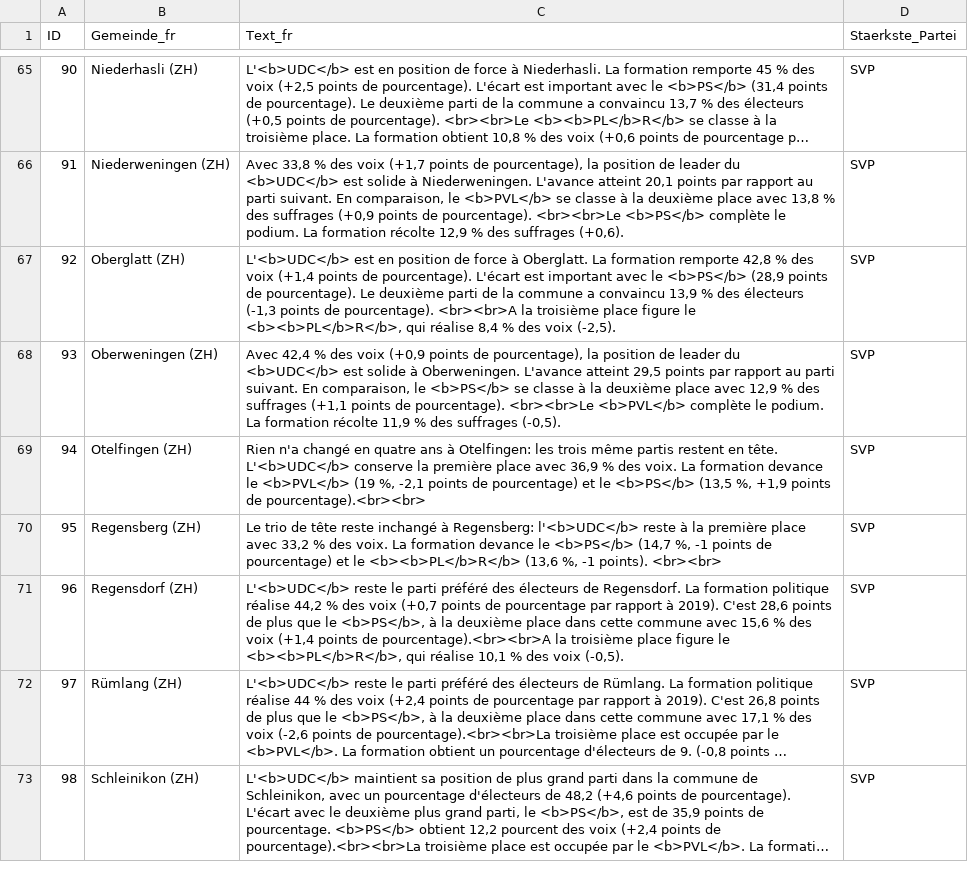
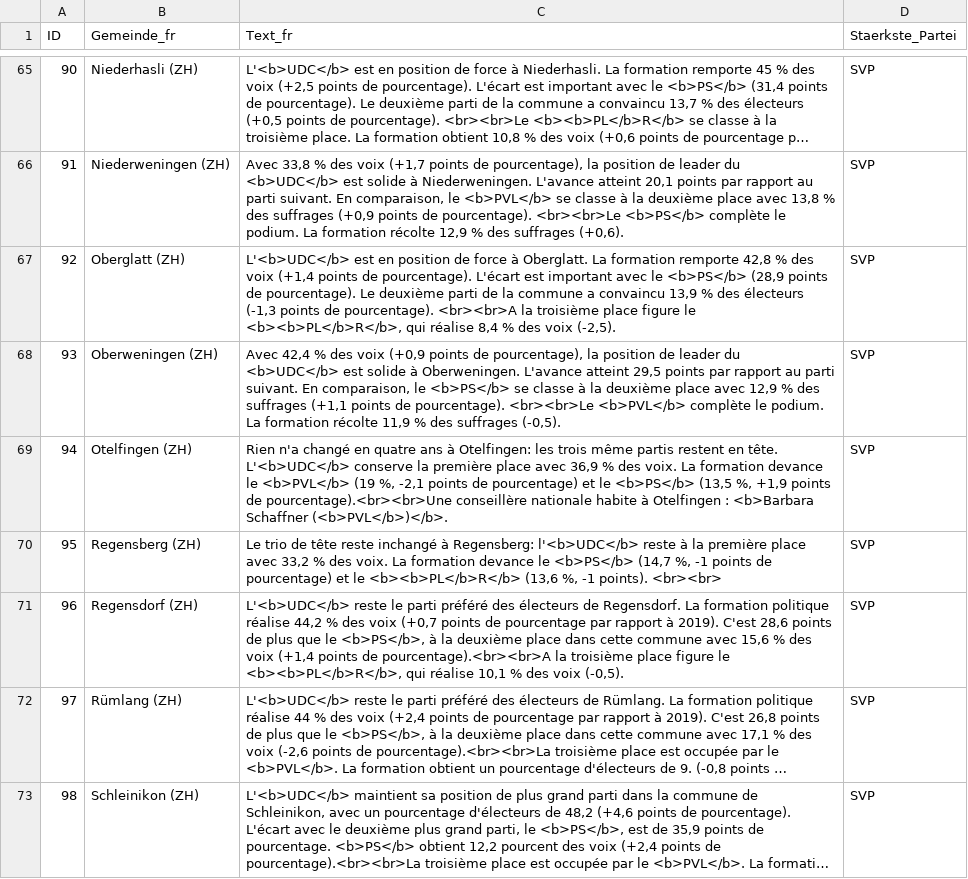
Before and after one commit to awp-finanznachrichten/sda_eidgenoessische_wahlen_datafeed, a CSV file: Output/nationalrat_ergebnisse_gemeinden_urlena_fr.csv, drawn as a sheet; only a part is shown, gaps mark what is left out; long unchanged cells end in …; the diff covers the shown part only.

```diff
--- a/Output/nationalrat_ergebnisse_gemeinden_urlena_fr.csv
+++ b/Output/nationalrat_ergebnisse_gemeinden_urlena_fr.csv
@@ -68,3 +68,3 @@
 93,"Oberweningen (ZH)","Avec 42,4 % des voix (+0,9 points de pourcentage), la position de leader du <b>UDC</b> est solide à Oberweningen. L'avance atteint 29,5 points par rapport au parti suivant. En comparaison, le <b>PS</b> se classe à la deuxième place avec 12,9 % des suffrages (+1,1 points de pourcentage). <br><br>Le <b>PVL</b> complète le podium. La formation récolte 11,9 % des suffrages (-0,5).","SVP"
-94,"Otelfingen (ZH)","Rien n'a changé en quatre ans à Otelfingen: les trois même partis restent en tête. L'<b>UDC</b> conserve la première place avec 36,9 % des voix. La formation devance le <b>PVL</b> (19 %, -2,1 points de pourcentage) et le <b>PS</b> (13,5 %, +1,9 points de pourcentage).<br><br>","SVP"
+94,"Otelfingen (ZH)","Rien n'a changé en quatre ans à Otelfingen: les trois même partis restent en tête. L'<b>UDC</b> conserve la première place avec 36,9 % des voix. La formation devance le <b>PVL</b> (19 %, -2,1 points de pourcentage) et le <b>PS</b> (13,5 %, +1,9 points de pourcentage).<br><br>Une conseillère nationale habite à Otelfingen : <b>Barbara Schaffner (<b>PVL</b>)</b>.","SVP"
 95,"Regensberg (ZH)","Le trio de tête reste inchangé à Regensberg: l'<b>UDC</b> reste à la première place avec 33,2 % des voix. La formation devance le <b>PS</b> (14,7 %, -1 points de pourcentage) et le <b><b>PL</b>R</b> (13,6 %, -1 points). <br><br>","SVP"
```
Also changed, not shown: 12 edited cells elsewhere in this file, Output/nationalrat_ergebnisse_gemeinden_urlena_de.csv, Output/nationalrat_ergebnisse_gemeinden_urlena_it.csv, 13 other files.
